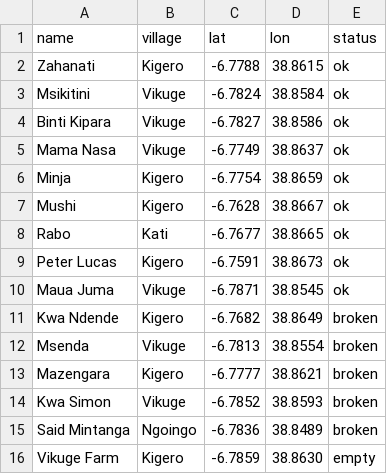
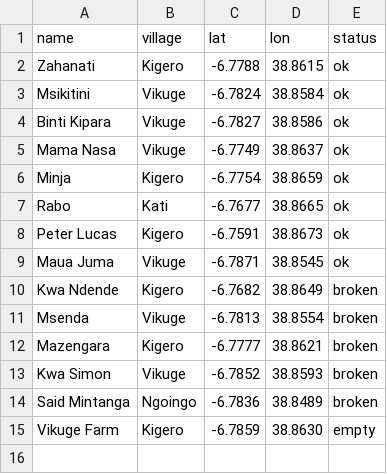
Before and after one commit to julilili42/bcg-hackathon, a CSV file: data/waterpoints.csv, drawn as a sheet.

```diff
--- a/data/waterpoints.csv
+++ b/data/waterpoints.csv
@@ -6,3 +6,2 @@ Mama Nasa,Vikuge,-6.7749,38.8637,ok
 Minja,Kigero,-6.7754,38.8659,ok
-Mushi,Kigero,-6.7628,38.8667,ok
 Rabo,Kati,-6.7677,38.8665,ok
```
Also changed, not shown: 14 other files.
